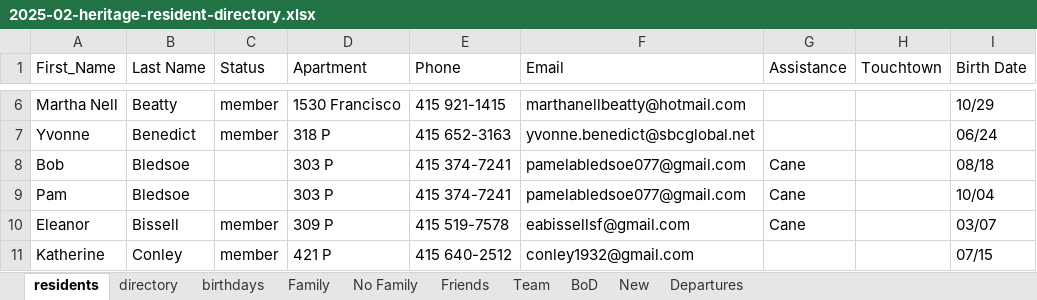
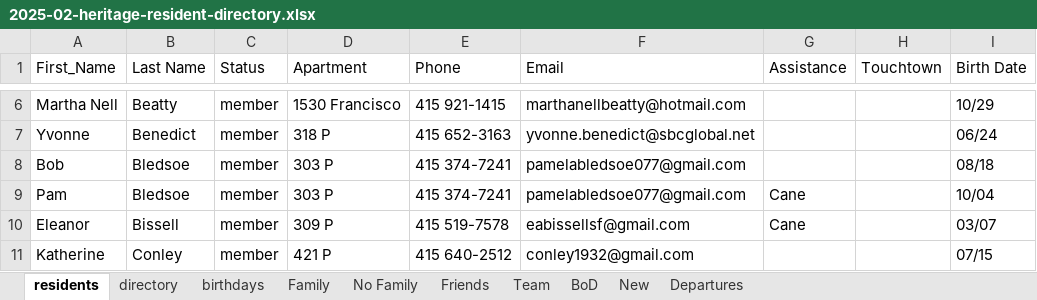
Before and after one commit to theo-armour/agenda, an Excel workbook: 3-1-heritage/0-heritage-happenings/2025/02-february-hh/residents-directory/2025-02-heritage-resident-directory.xlsx, sheet residents, drawn as a sheet; only a part is shown, gaps mark what is left out; values as stored, in another font and other column widths than the file's, no borders; conditional formats not drawn; the diff names each change by its address in the sheet, - before the commit and + after, or states it on an @@ line.

Commit message:
Update documentation and enhance content for February Heritage Happenings newsletter

```diff
--- a/3-1-heritage/0-heritage-happenings/2025/02-february-hh/residents-directory/2025-02-heritage-resident-directory.xlsx (sheet residents)
+++ b/3-1-heritage/0-heritage-happenings/2025/02-february-hh/residents-directory/2025-02-heritage-resident-directory.xlsx (sheet residents)
-C8:C9 (Status): (empty)
+C8:C9 (Status): member
-G8 (Assistance): Cane
+G8 (Assistance): (empty)
```
Also changed, not shown: 2 other files.
